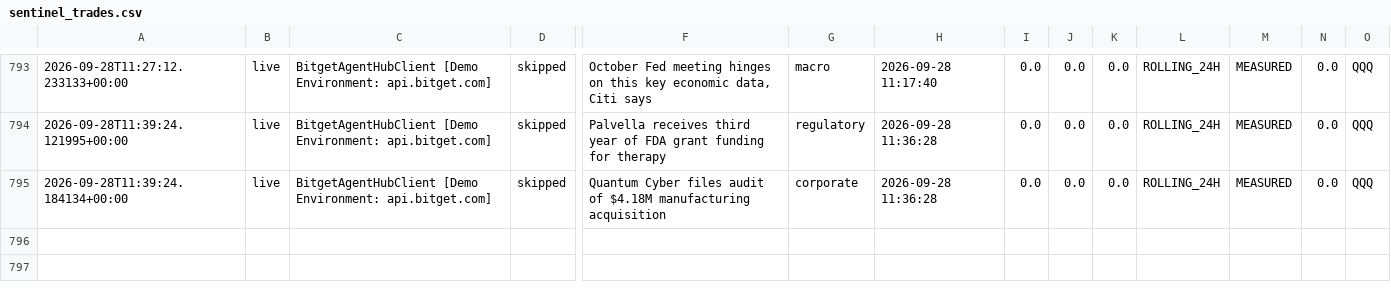
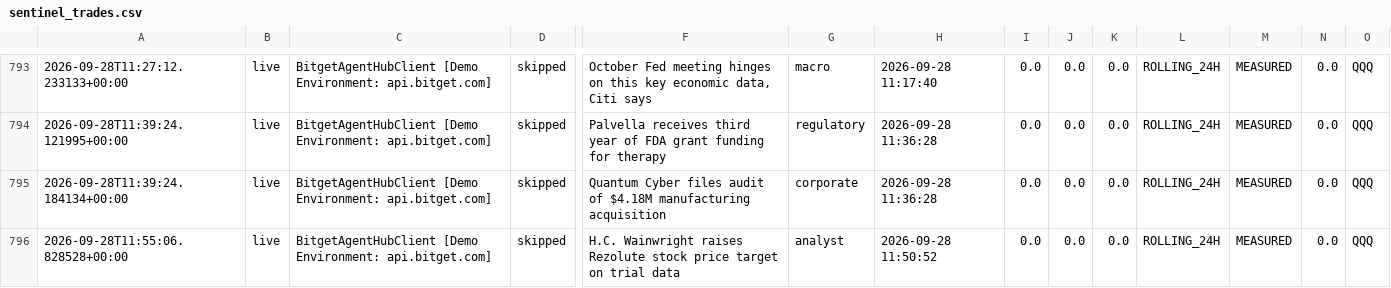
Before and after one commit to 0xSheriff/afterhours-sentinel, a CSV file: logs/sentinel_trades.csv, drawn as a sheet; only a part is shown, gaps mark what is left out; rows hold the shown columns only; the diff names each change by its address in the sheet, - before the commit and + after, or states it on an @@ line.

Commit message:
telemetry: sync live trade records (785 records)

```diff
--- a/logs/sentinel_trades.csv
+++ b/logs/sentinel_trades.csv
+row 796: 2026-09-28T11:55:06.828528+00:00 | live | BitgetAgentHubClient [Demo Environment: api.bitget.com] | skipped | H.C. Wainwright raises Rezolute stock price target on trial data | analyst | 2026-09-28 11:50:52 | 0.0 | 0.0 | 0.0 | ROLLING_24H | MEASURED | 0.0 | QQQ
```
Also changed, not shown: 3 other files.
